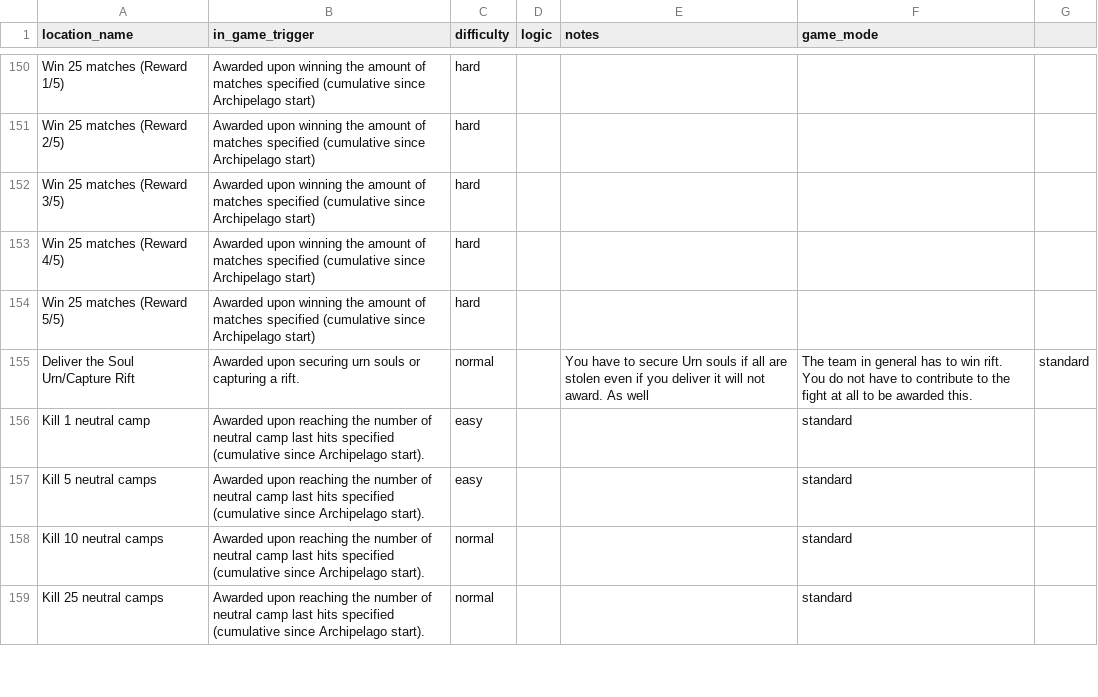
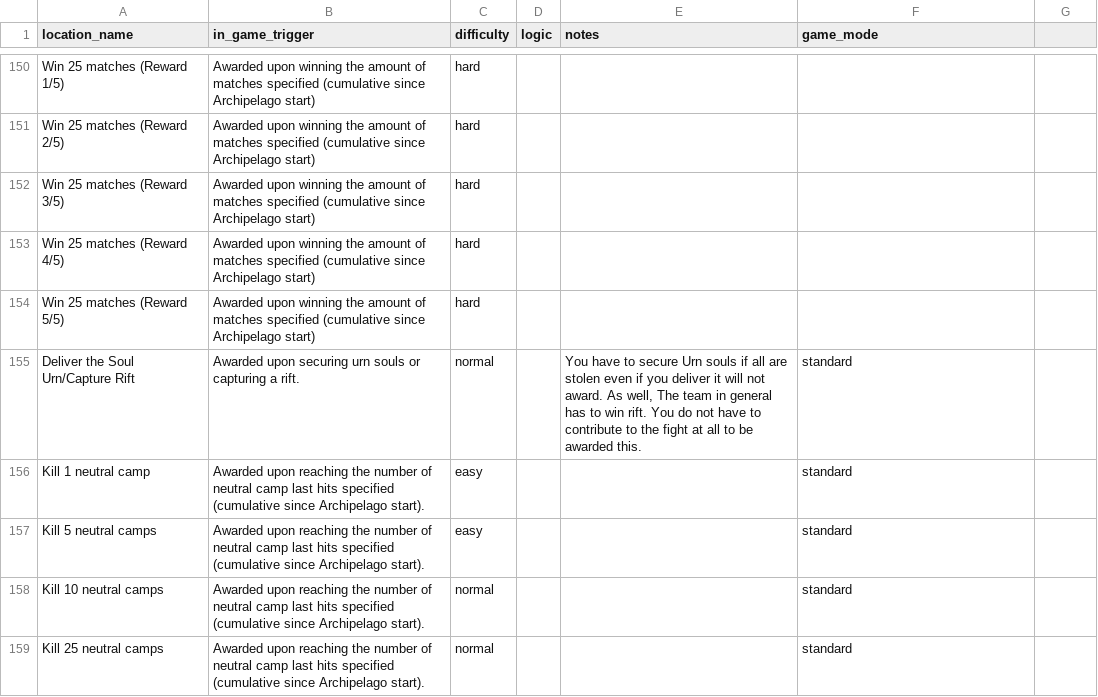
Before and after one commit to ArchipelagoBrad/deadlockipelago, a CSV file: deadlock/data/locations.csv, drawn as a sheet; only a part is shown, gaps mark what is left out.

Commit message:
Update locations.csv

```diff
--- a/deadlock/data/locations.csv
+++ b/deadlock/data/locations.csv
@@ -154,3 +154,3 @@ Win 25 matches (Reward 4/5),Awarded upon winning the amount of matches specified
 Win 25 matches (Reward 5/5),Awarded upon winning the amount of matches specified (cumulative since Archipelago start),hard,,,
-Deliver the Soul Urn/Capture Rift,Awarded upon securing urn souls or capturing a rift.,normal,,You have to secure Urn souls if all are stolen even if you deliver it will not award. As well, The team in general has to win rift. You do not have to contribute to the fight at all to be awarded this.,standard
+Deliver the Soul Urn/Capture Rift,Awarded upon securing urn souls or capturing a rift.,normal,,"You have to secure Urn souls if all are stolen even if you deliver it will not award. As well, The team in general has to win rift. You do not have to contribute to the fight at all to be awarded this.",standard
 Kill 1 neutral camp,Awarded upon reaching the number of neutral camp last hits specified (cumulative since Archipelago start).,easy,,,standard
```
